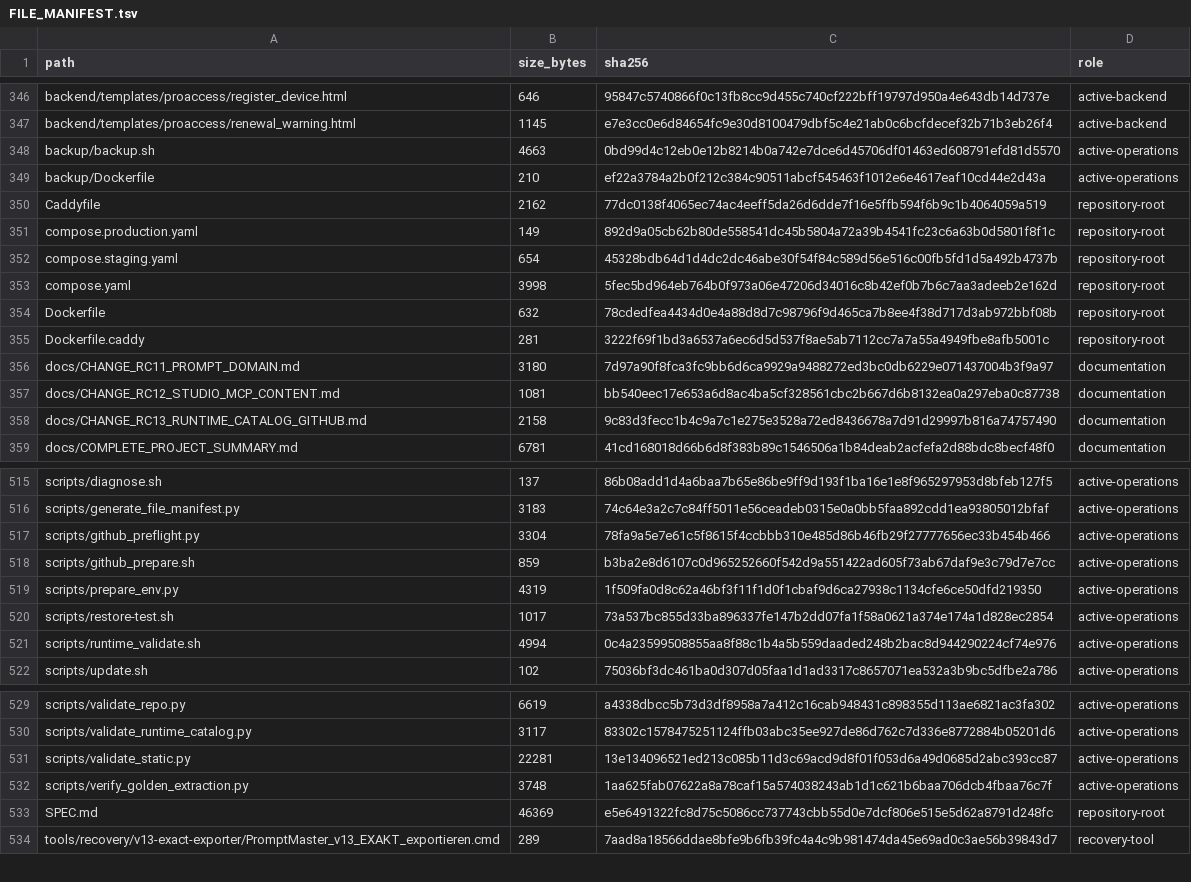
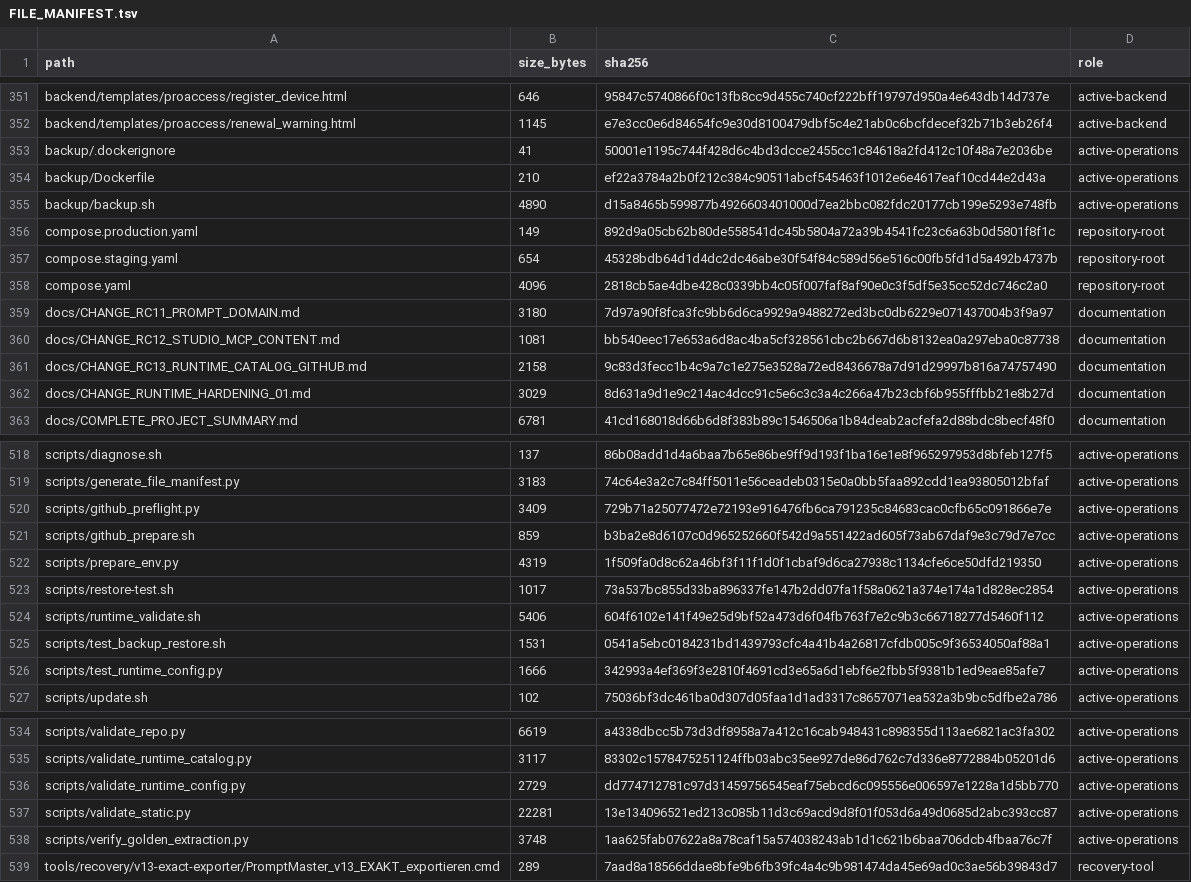
Before and after one commit to deckewandboden/prompmaster, a TSV file: FILE_MANIFEST.tsv, drawn as a sheet; only a part is shown, gaps mark what is left out; the diff covers the shown part only.

Commit message:
Document runtime contracts and refresh changed manifest entries

```diff
--- a/FILE_MANIFEST.tsv
+++ b/FILE_MANIFEST.tsv
@@ -347,10 +352,8 @@ backend/templates/proaccess/register_device.html	646	95847c5740866f0c13fb8cc9d45
 backend/templates/proaccess/renewal_warning.html	1145	e7e3cc0e6d84654fc9e30d8100479dbf5c4e21ab0c6bcfdecef32b71b3eb26f4	active-backend
-backup/backup.sh	4663	0bd99d4c12eb0e12b8214b0a742e7dce6d45706df01463ed608791efd81d5570	active-operations
+backup/.dockerignore	41	50001e1195c744f428d6c4bd3dcce2455cc1c84618a2fd412c10f48a7e2036be	active-operations
 backup/Dockerfile	210	ef22a3784a2b0f212c384c90511abcf545463f1012e6e4617eaf10cd44e2d43a	active-operations
-Caddyfile	2162	77dc0138f4065ec74ac4eeff5da26d6dde7f16e5ffb594f6b9c1b4064059a519	repository-root
+backup/backup.sh	4890	d15a8465b599877b4926603401000d7ea2bbc082fdc20177cb199e5293e748fb	active-operations
 compose.production.yaml	149	892d9a05cb62b80de558541dc45b5804a72a39b4541fc23c6a63b0d5801f8f1c	repository-root
 compose.staging.yaml	654	45328bdb64d1d4dc2dc46abe30f54f84c589d56e516c00fb5fd1d5a492b4737b	repository-root
-compose.yaml	3998	5fec5bd964eb764b0f973a06e47206d34016c8b42ef0b7b6c7aa3adeeb2e162d	repository-root
-Dockerfile	632	78cdedfea4434d0e4a88d8d7c98796f9d465ca7b8ee4f38d717d3ab972bbf08b	repository-root
-Dockerfile.caddy	281	3222f69f1bd3a6537a6ec6d5d537f8ae5ab7112cc7a7a55a4949fbe8afb5001c	repository-root
+compose.yaml	4096	2818cb5ae4dbe428c0339bb4c05f007faf8af90e0c3f5df5e35cc52dc746c2a0	repository-root
 docs/CHANGE_RC11_PROMPT_DOMAIN.md	3180	7d97a90f8fca3fc9bb6d6ca9929a9488272ed3bc0db6229e071437004b3f9a97	documentation
@@ -358,2 +361,3 @@ docs/CHANGE_RC12_STUDIO_MCP_CONTENT.md	1081	bb540eec17e653a6d8ac4ba5cf328561cbc2
 docs/CHANGE_RC13_RUNTIME_CATALOG_GITHUB.md	2158	9c83d3fecc1b4c9a7c1e275e3528a72ed8436678a7d91d29997b816a74757490	documentation
+docs/CHANGE_RUNTIME_HARDENING_01.md	3029	8d631a9d1e9c214ac4dcc91c5e6c3c3a4c266a47b23cbf6b955fffbb21e8b27d	documentation
 docs/COMPLETE_PROJECT_SUMMARY.md	6781	41cd168018d66b6d8f383b89c1546506a1b84deab2acfefa2d88bdc8becf48f0	documentation
@@ -516,3 +519,3 @@ scripts/diagnose.sh	137	86b08add1d4a6baa7b65e86be9ff9d193f1ba16e1e8f965297953d8b
 scripts/generate_file_manifest.py	3183	74c64e3a2c7c84ff5011e56ceadeb0315e0a0bb5faa892cdd1ea93805012bfaf	active-operations
-scripts/github_preflight.py	3304	78fa9a5e7e61c5f8615f4ccbbb310e485d86b46fb29f27777656ec33b454b466	active-operations
+scripts/github_preflight.py	3409	729b71a25077472e72193e916476fb6ca791235c84683cac0cfb65c091866e7e	active-operations
 scripts/github_prepare.sh	859	b3ba2e8d6107c0d965252660f542d9a551422ad605f73ab67daf9e3c79d7e7cc	active-operations
@@ -520,3 +523,5 @@ scripts/prepare_env.py	4319	1f509fa0d8c62a46bf3f11f1d0f1cbaf9d6ca27938c1134cfe6c
 scripts/restore-test.sh	1017	73a537bc855d33ba896337fe147b2dd07fa1f58a0621a374e174a1d828ec2854	active-operations
-scripts/runtime_validate.sh	4994	0c4a23599508855aa8f88c1b4a5b559daaded248b2bac8d944290224cf74e976	active-operations
+scripts/runtime_validate.sh	5406	604f6102e141f49e25d9bf52a473d6f04fb763f7e2c9b3c66718277d5460f112	active-operations
+scripts/test_backup_restore.sh	1531	0541a5ebc0184231bd1439793cfc4a41b4a26817cfdb005c9f36534050af88a1	active-operations
+scripts/test_runtime_config.py	1666	342993a4ef369f3e2810f4691cd3e65a6d1ebf6e2fbb5f9381b1ed9eae85afe7	active-operations
 scripts/update.sh	102	75036bf3dc461ba0d307d05faa1d1ad3317c8657071ea532a3b9bc5dfbe2a786	active-operations
@@ -530,5 +535,5 @@ scripts/validate_repo.py	6619	a4338dbcc5b73d3df8958a7a412c16cab948431c898355d113
 scripts/validate_runtime_catalog.py	3117	83302c1578475251124ffb03abc35ee927de86d762c7d336e8772884b05201d6	active-operations
+scripts/validate_runtime_config.py	2729	dd774712781c97d31459756545eaf75ebcd6c095556e006597e1228a1d5bb770	active-operations
 scripts/validate_static.py	22281	13e134096521ed213c085b11d3c69acd9d8f01f053d6a49d0685d2abc393cc87	active-operations
 scripts/verify_golden_extraction.py	3748	1aa625fab07622a8a78caf15a574038243ab1d1c621b6baa706dcb4fbaa76c7f	active-operations
-SPEC.md	46369	e5e6491322fc8d75c5086cc737743cbb55d0e7dcf806e515e5d62a8791d248fc	repository-root
 tools/recovery/v13-exact-exporter/PromptMaster_v13_EXAKT_exportieren.cmd	289	7aad8a18566ddae8bfe9b6fb39fc4a4c9b981474da45e69ad0c3ae56b39843d7	recovery-tool
```
Also changed, not shown: 19 moved rows and 4 edited cells elsewhere in this file, 3 other files.
